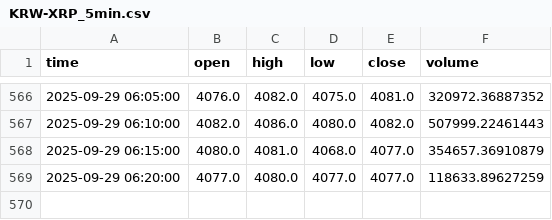
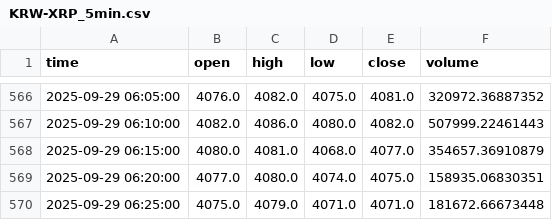
Before and after one commit to ChaeHTEON/upbit-rsi-monitor, a CSV file: KRW-XRP_5min.csv, drawn as a sheet; only a part is shown, gaps mark what is left out.

```diff
--- a/KRW-XRP_5min.csv
+++ b/KRW-XRP_5min.csv
@@ -568,2 +568,3 @@ time,open,high,low,close,volume
 2025-09-29 06:15:00,4080.0,4081.0,4068.0,4077.0,354657.36910879
-2025-09-29 06:20:00,4077.0,4080.0,4077.0,4077.0,118633.89627259
+2025-09-29 06:20:00,4077.0,4080.0,4074.0,4075.0,158935.06830351
+2025-09-29 06:25:00,4075.0,4079.0,4071.0,4071.0,181672.66673448
```
